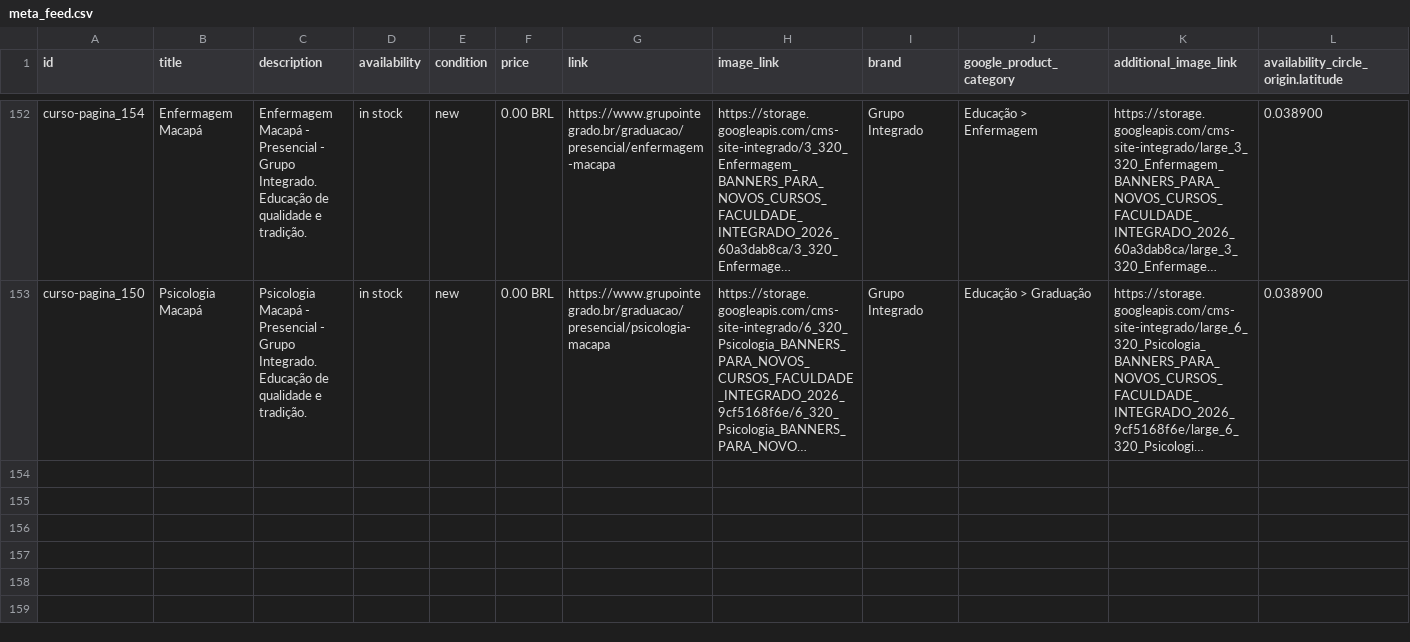
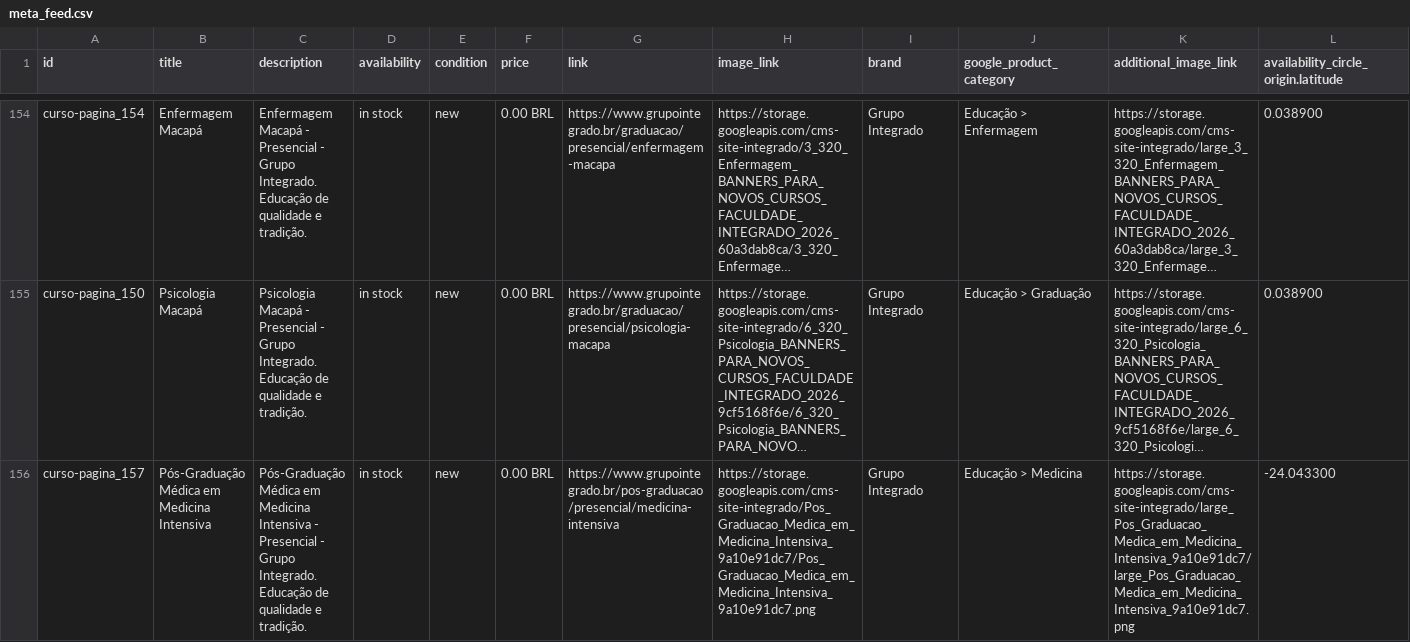
Before and after one commit to Badizan/meta-feed-grupo-integrado, a CSV file: meta_feed.csv, drawn as a sheet; only a part is shown, gaps mark what is left out; long unchanged cells end in …; rows hold the shown columns only; the diff covers the shown part only; the diff names each change by its address in the sheet, - before the commit and + after, or states it on an @@ line.

```diff
--- a/meta_feed.csv
+++ b/meta_feed.csv
+row 156: curso-pagina_157 | Pós-Graduação Médica em Medicina Intensiva | Pós-Graduação Médica em Medicina Intensiva - Presencial - Grupo Integrado. Educação de qualidade e tradição. | in stock | new | 0.00 BRL | https://www.grupointegrado.br/pos-graduacao/presencial/medicina-intensiva | https://storage.googleapis.com/cms-site-integrado/Pos_Graduacao_Medica_em_Medicina_Intensiva_9a10e91dc7/Pos_Graduacao_Medica_em_Medicina_Intensiva_9a10e91dc7.png | Grupo Integrado | Educação > Medicina | https://storage.googleapis.com/cms-site-integrado/large_Pos_Graduacao_Medica_em_Medicina_Intensiva_9a10e91dc7/large_Pos_Graduacao_Medica_em_Medicina_Intensiva_9a10e91dc7.png | -24.043300
```
Also changed, not shown: 3 added rows elsewhere in this file.
